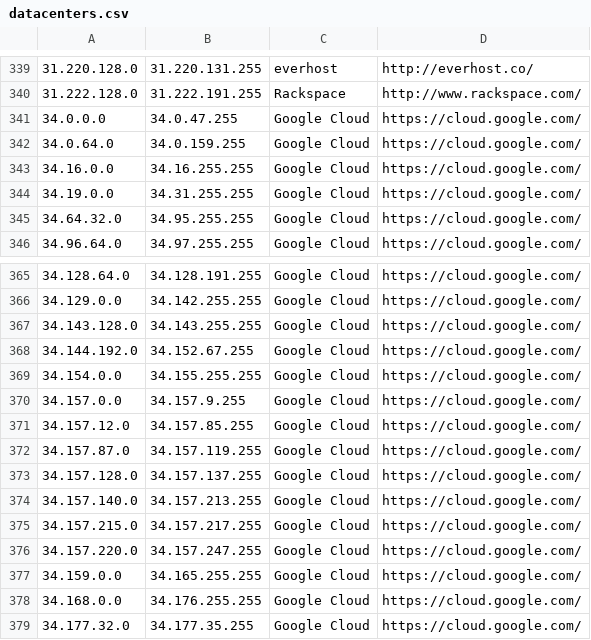
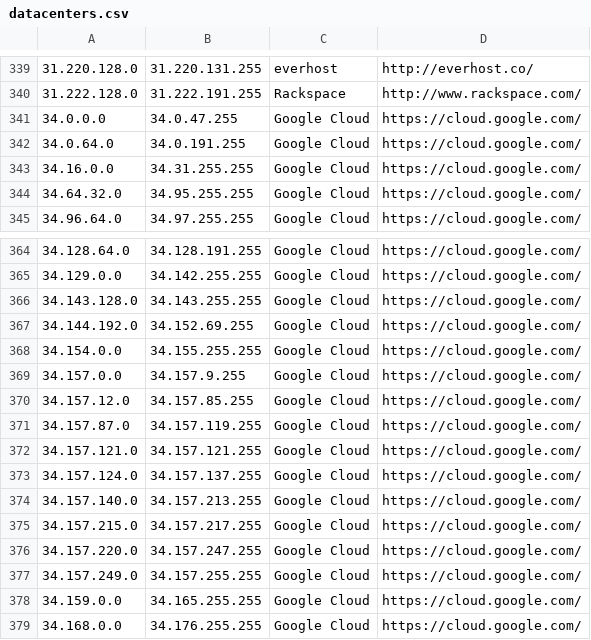
Before and after one commit to kanadaj/ipcat, a CSV file: datacenters.csv, drawn as a sheet; only a part is shown, gaps mark what is left out; the shorter side is filled out with more unchanged rows.

Commit message:
Update IP list

```diff
--- a/datacenters.csv
+++ b/datacenters.csv
@@ -341,5 +341,4 @@
 34.0.0.0,34.0.47.255,Google Cloud,https://cloud.google.com/
-34.0.64.0,34.0.159.255,Google Cloud,https://cloud.google.com/
-34.16.0.0,34.16.255.255,Google Cloud,https://cloud.google.com/
-34.19.0.0,34.31.255.255,Google Cloud,https://cloud.google.com/
+34.0.64.0,34.0.191.255,Google Cloud,https://cloud.google.com/
+34.16.0.0,34.31.255.255,Google Cloud,https://cloud.google.com/
 34.64.32.0,34.95.255.255,Google Cloud,https://cloud.google.com/
@@ -367,3 +366,3 @@
 34.143.128.0,34.143.255.255,Google Cloud,https://cloud.google.com/
-34.144.192.0,34.152.67.255,Google Cloud,https://cloud.google.com/
+34.144.192.0,34.152.69.255,Google Cloud,https://cloud.google.com/
 34.154.0.0,34.155.255.255,Google Cloud,https://cloud.google.com/
@@ -372,3 +371,4 @@
 34.157.87.0,34.157.119.255,Google Cloud,https://cloud.google.com/
-34.157.128.0,34.157.137.255,Google Cloud,https://cloud.google.com/
+34.157.121.0,34.157.121.255,Google Cloud,https://cloud.google.com/
+34.157.124.0,34.157.137.255,Google Cloud,https://cloud.google.com/
 34.157.140.0,34.157.213.255,Google Cloud,https://cloud.google.com/
@@ -376,2 +376,3 @@
 34.157.220.0,34.157.247.255,Google Cloud,https://cloud.google.com/
+34.157.249.0,34.157.255.255,Google Cloud,https://cloud.google.com/
 34.159.0.0,34.165.255.255,Google Cloud,https://cloud.google.com/
```
Also changed, not shown: datacenters-stats.csv.
